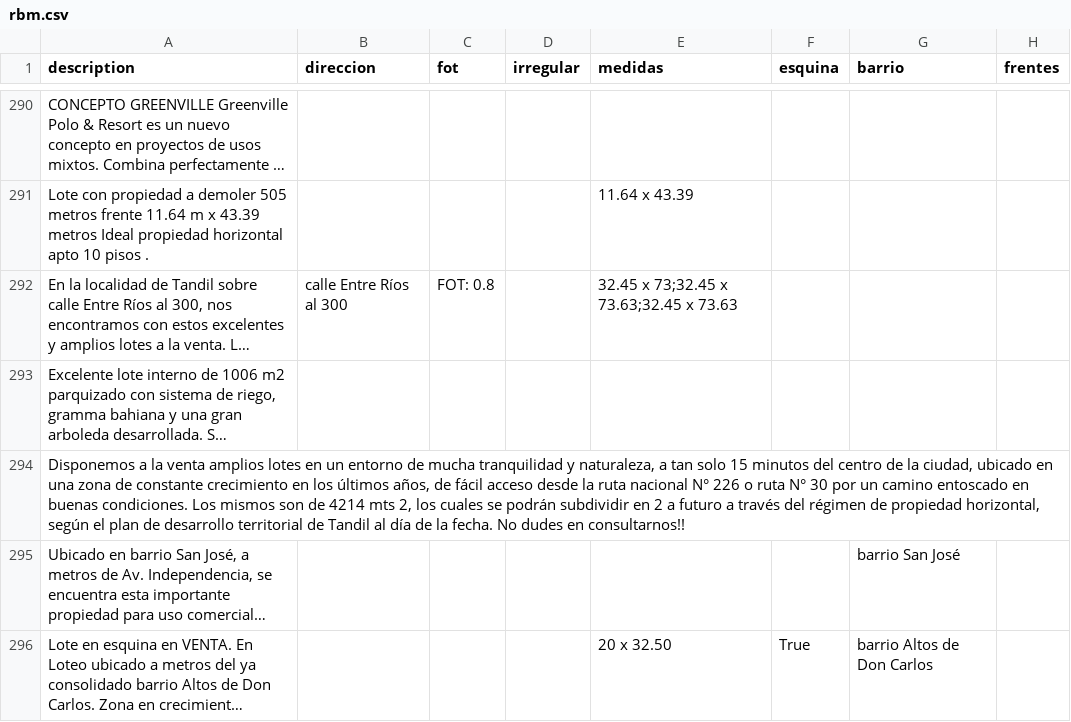
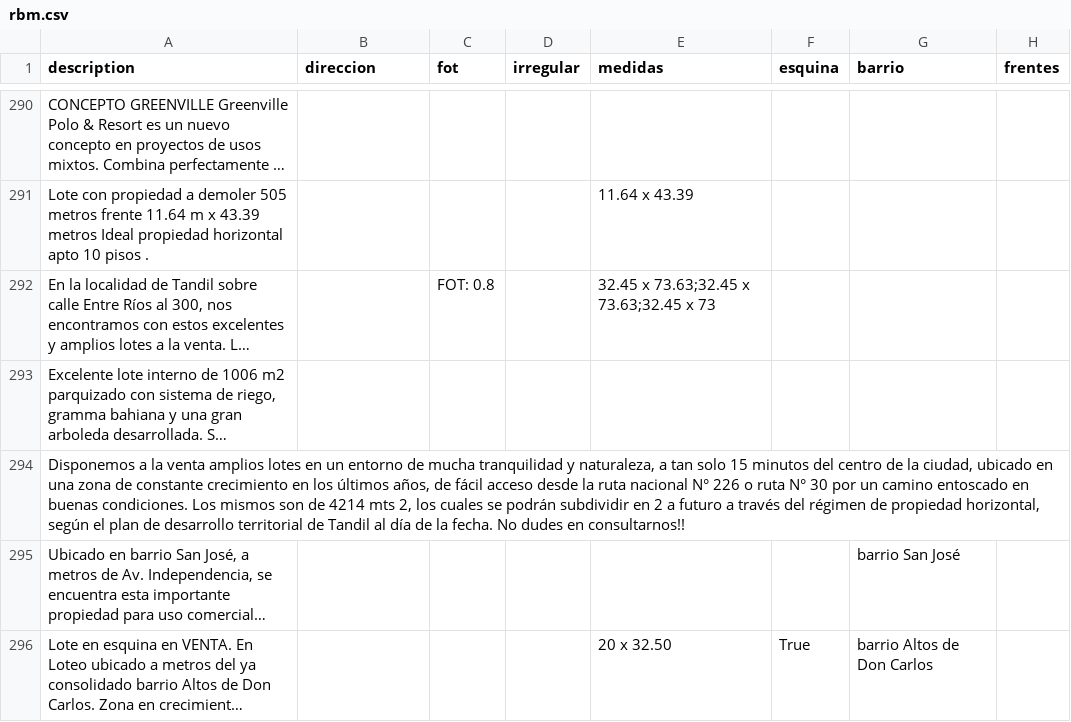
Before and after one commit to cientopolis/OVS-extractor-idis, a CSV file: output/rbm.csv, drawn as a sheet; only a part is shown, gaps mark what is left out; long unchanged cells end in …; the diff covers the shown part only; the diff names each change by its address in the sheet, - before the commit and + after, or states it on an @@ line.

```diff
--- a/output/rbm.csv
+++ b/output/rbm.csv
-B292 (direccion): calle Entre Ríos al 300
+B292 (direccion): (empty)
-E292 (medidas): 32.45 x 73;32.45 x 73.63;32.45 x 73.63
+E292 (medidas): 32.45 x 73.63;32.45 x 73.63;32.45 x 73
```
Also changed, not shown: 19 edited cells elsewhere in this file, 2 other files.
